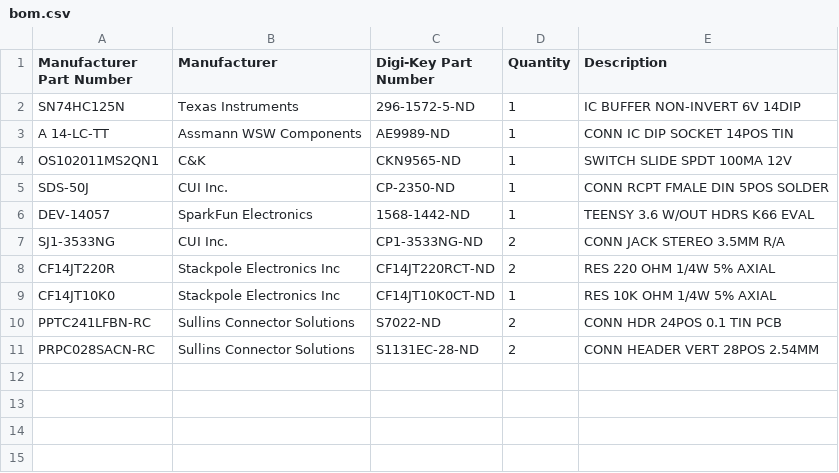
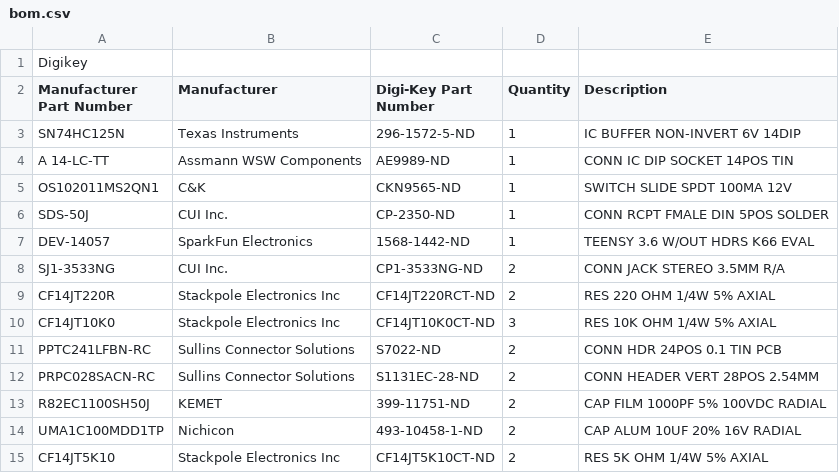
Before and after one commit to Hanz-Tech/midi-adapter-hardware, a CSV file: bom.csv, drawn as a sheet; addresses are those after the commit; the diff names each change by its address in the sheet, - before the commit and + after, or states it on an @@ line.

Commit message:
updated bom

```diff
--- a/bom.csv
+++ b/bom.csv
+row 1: Digikey
-D10 (Quantity): 1
+D10 (Quantity): 3
+row 13: R82EC1100SH50J | KEMET | 399-11751-ND | 2 | CAP FILM 1000PF 5% 100VDC RADIAL
+row 14: UMA1C100MDD1TP | Nichicon | 493-10458-1-ND | 2 | CAP ALUM 10UF 20% 16V RADIAL
+row 15: CF14JT5K10 | Stackpole Electronics Inc | CF14JT5K10CT-ND | 2 | RES 5K OHM 1/4W 5% AXIAL
```
